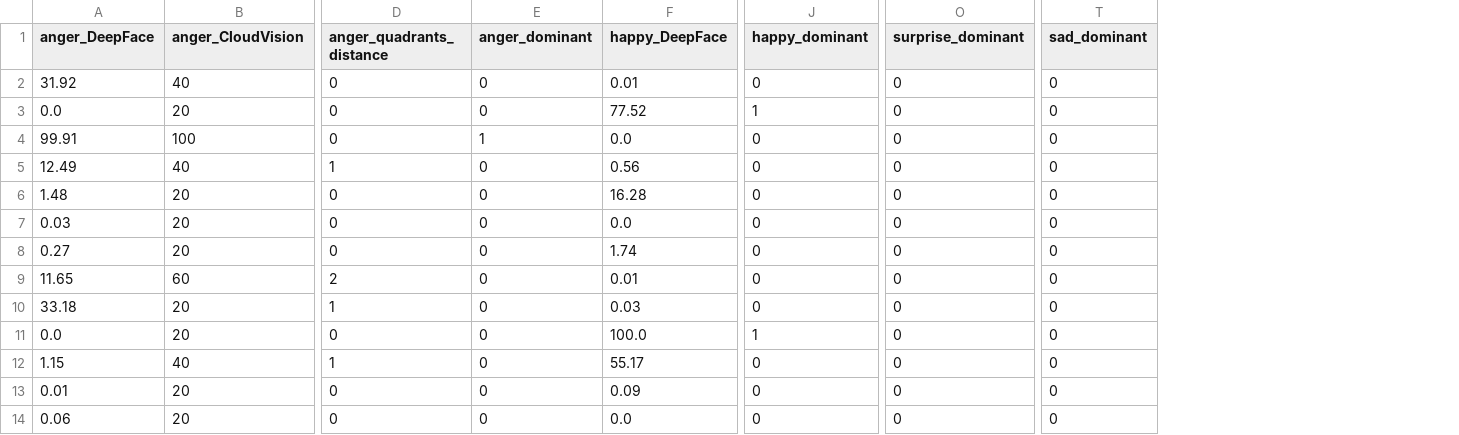
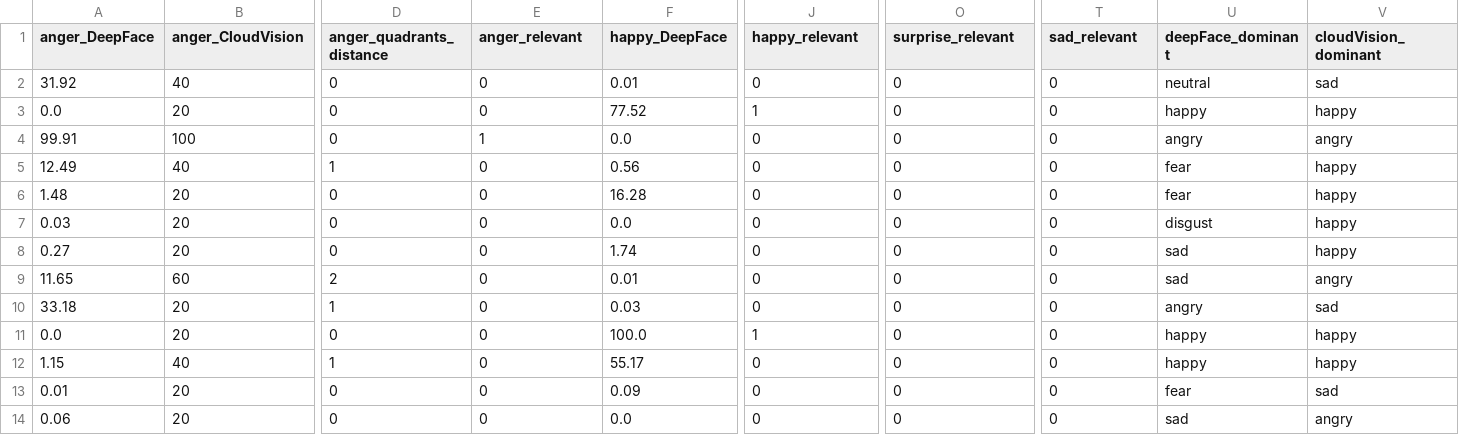
Before and after one commit to RafaelXokito/AmbientAssistedLiving-Emotion-Detection, a CSV file: comparison_DeepFace_CloudVision.csv, drawn as a sheet; only a part is shown, gaps mark what is left out; the diff names each change by its address in the sheet, - before the commit and + after, or states it on an @@ line.

```diff
--- a/comparison_DeepFace_CloudVision.csv
+++ b/comparison_DeepFace_CloudVision.csv
+column U (deepFace_dominant), rows 2-14: neutral | happy | angry | fear | fear | disgust | sad | sad | angry | happy | happy | fear | sad
+column V (cloudVision_dominant), rows 2-14: sad | happy | angry | happy | happy | happy | happy | angry | sad | happy | happy | sad | angry
-E1: anger_dominant
+E1: anger_relevant
-J1: happy_dominant
+J1: happy_relevant
-O1: surprise_dominant
+O1: surprise_relevant
-T1: sad_dominant
+T1: sad_relevant
```
Also changed, not shown: 1 other file.
